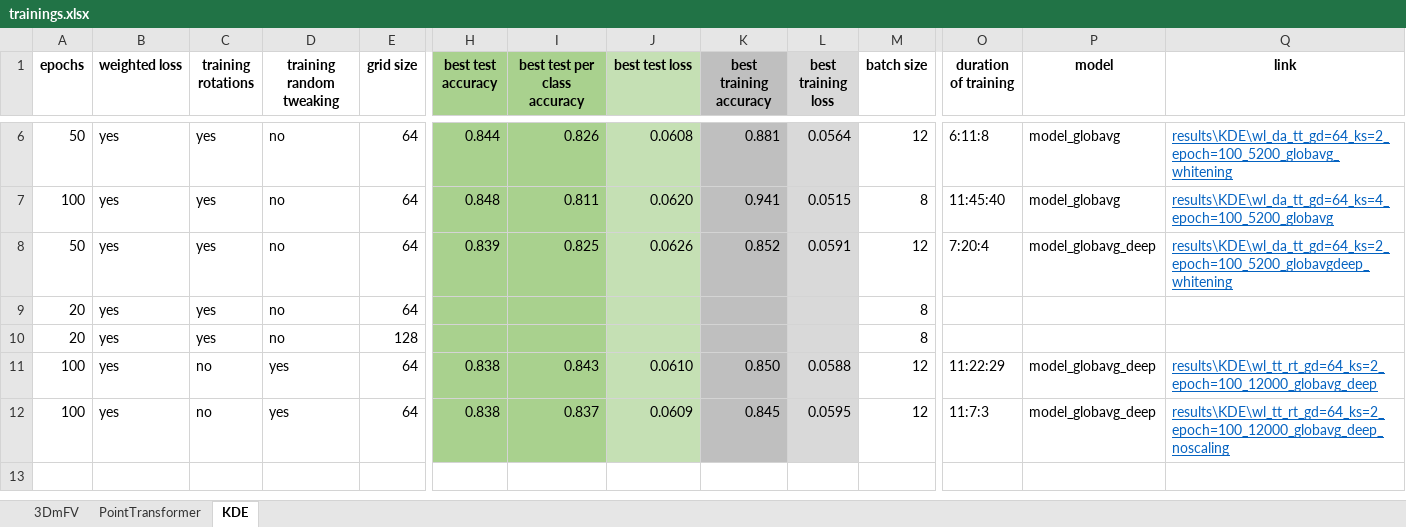
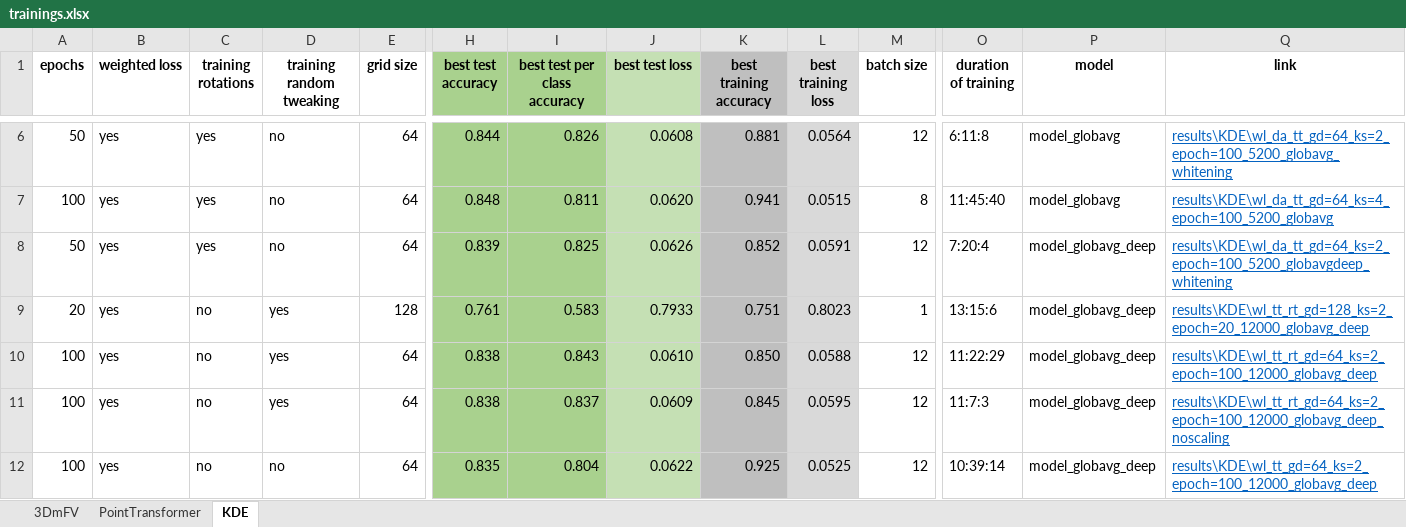
Before and after one commit to destoswa/IndividualProject, an Excel workbook: PROJECT/PointCould_Classification/trainings.xlsx, sheet KDE, drawn as a sheet; only a part is shown, gaps mark what is left out; values as stored, in another font and other column widths than the file's, no borders; conditional formats not drawn; removed rows and columns are numbered as before the commit, all else as after; rows hold the shown columns only; the diff names each change by its address in the sheet, - before the commit and + after, or states it on an @@ line.

Commit message:
training from pretrained model implementation

```diff
--- a/PROJECT/PointCould_Classification/trainings.xlsx (sheet KDE)
+++ b/PROJECT/PointCould_Classification/trainings.xlsx (sheet KDE)
-row 9: 20 | yes | yes | no | 64 |  |  |  |  |  | 8
-C9 (training rotations): yes
+C9 (training rotations): no
-D9 (training random tweaking): no
+D9 (training random tweaking): yes
-H9 (best test accuracy): (empty)
+H9 (best test accuracy): 0.761
-I9 (best test per class accuracy): (empty)
+I9 (best test per class accuracy): 0.583
-J9 (best test loss): (empty)
+J9 (best test loss): 0.7933
-K9 (best training accuracy): (empty)
+K9 (best training accuracy): 0.751
-L9 (best training loss): (empty)
+L9 (best training loss): 0.8023
-M9 (batch size): 8
+M9 (batch size): 1
-O9 (duration of training): (empty)
+O9 (duration of training): 13:15:6
-P9 (model): (empty)
+P9 (model): model_globavg_deep
-Q9 (link): (empty)
+Q9 (link): results\KDE\wl_tt_rt_gd=128_ks=2_epoch=20_12000_globavg_deep
+row 12: 100 | yes | no | no | 64 | 0.835 | 0.804 | 0.0622 | 0.925 | 0.0525 | 12 | 10:39:14 | model_globavg_deep | results\KDE\wl_tt_gd=64_ks=2_epoch=100_12000_globavg_deep
```
Also changed, not shown: 16 other files.
